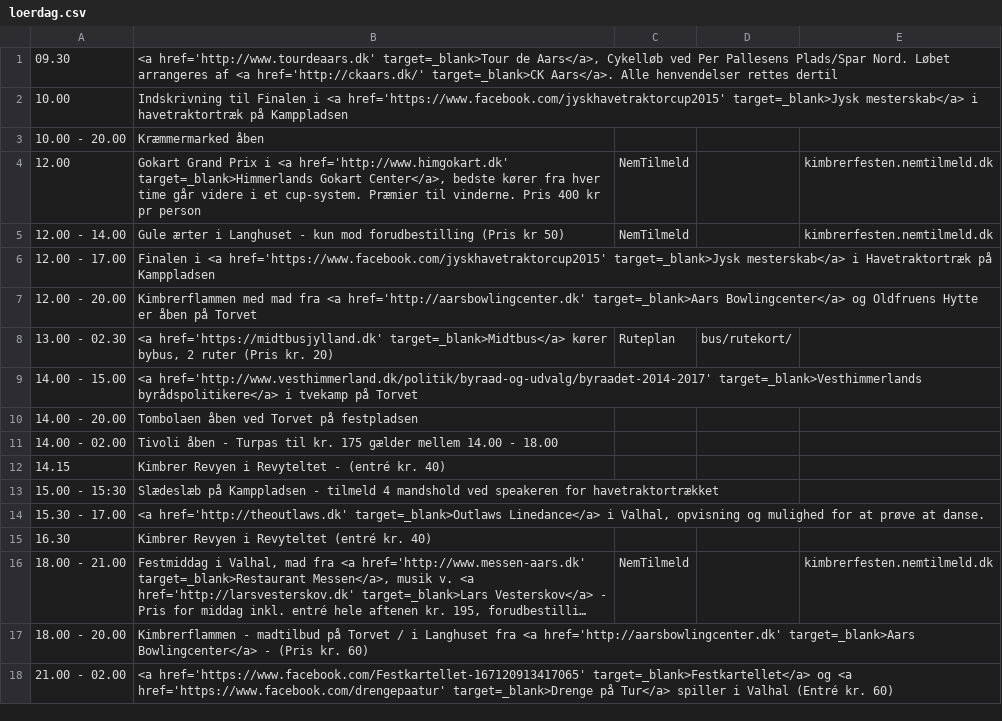
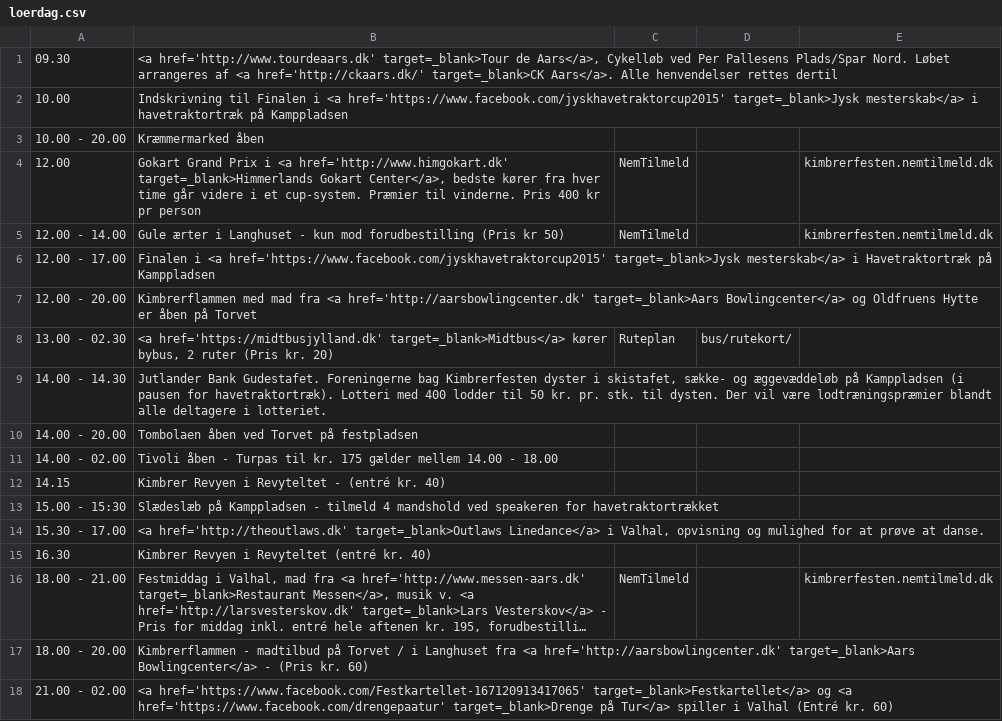
Before and after one commit to kimbrerfesten/kimbrerfesten, a CSV file: content/program/loerdag.csv, drawn as a sheet; long unchanged cells end in ….

```diff
--- a/content/program/loerdag.csv
+++ b/content/program/loerdag.csv
@@ -8,3 +8,3 @@
 13.00 - 02.30;<a href='https://midtbusjylland.dk' target=_blank>Midtbus</a> kører bybus, 2 ruter (Pris kr. 20);Ruteplan;bus/rutekort/;
-14.00 - 15.00;<a href='http://www.vesthimmerland.dk/politik/byraad-og-udvalg/byraadet-2014-2017' target=_blank>Vesthimmerlands byrådspolitikere</a> i tvekamp på Torvet;;;
+14.00 - 14.30;Jutlander Bank Gudestafet. Foreningerne bag Kimbrerfesten dyster i skistafet, sække- og æggevæddeløb på Kamppladsen (i pausen for havetraktortræk). Lotteri med 400 lodder til 50 kr. pr. stk. til dysten. Der vil være lodtræningspræmier blandt alle deltagere i lotteriet.;;;
 14.00 - 20.00;Tombolaen åben ved Torvet på festpladsen;;;
```
Also changed, not shown: content/program/fredag.csv, content/program/soendag.csv, 2 other files.
